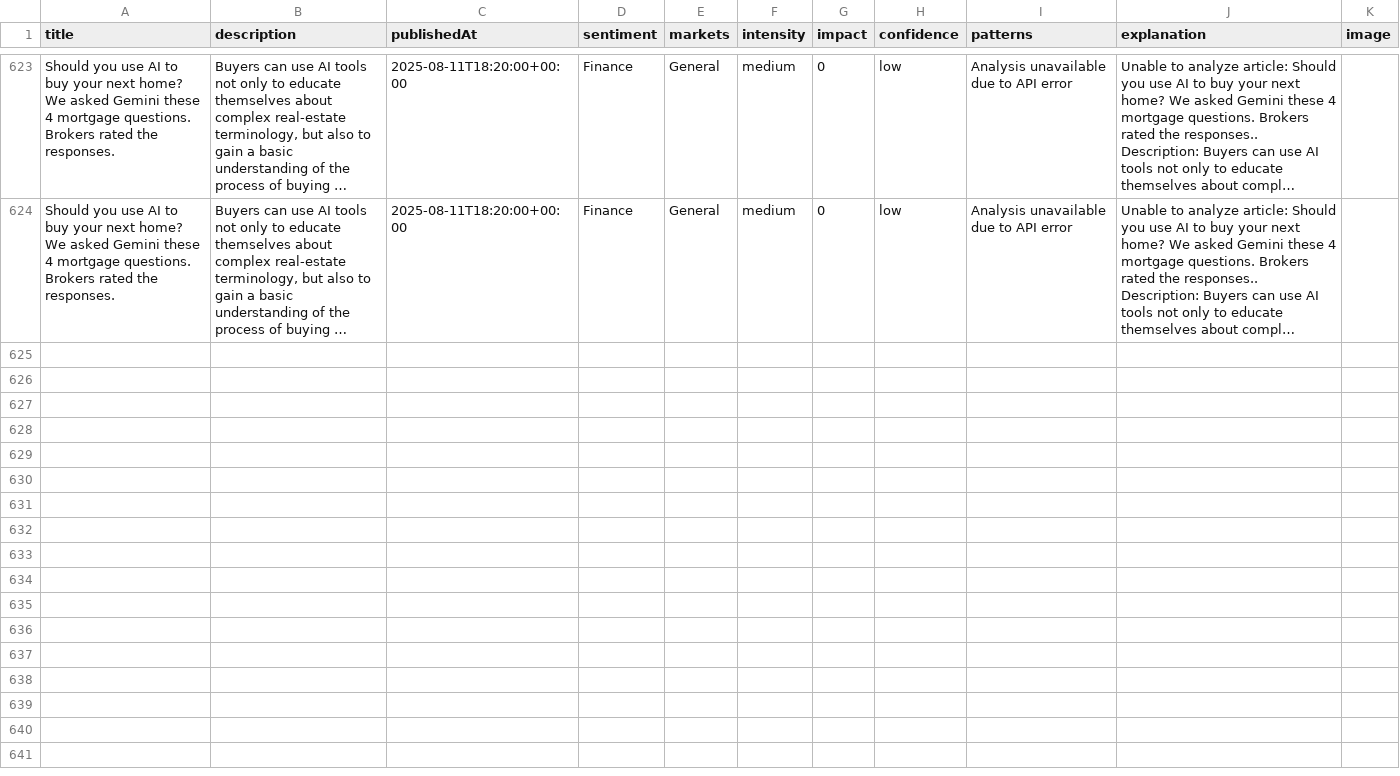
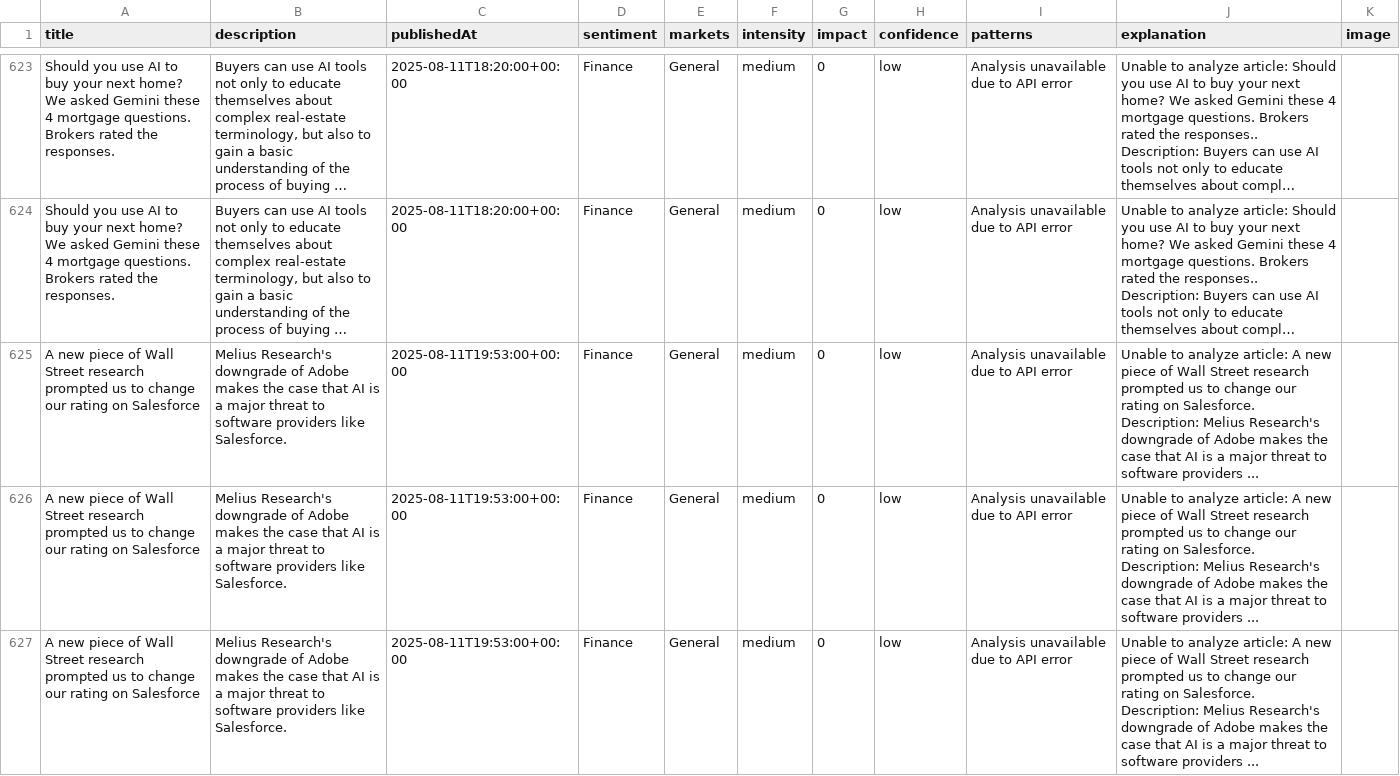
Before and after one commit to MarvinSchlein/InsightFundamental1, a CSV file: data/news_analysis_results.csv, drawn as a sheet; only a part is shown, gaps mark what is left out; long unchanged cells end in …; the diff names each change by its address in the sheet, - before the commit and + after, or states it on an @@ line.

```diff
--- a/data/news_analysis_results.csv
+++ b/data/news_analysis_results.csv
+row 625: A new piece of Wall Street research prompted us to change our rating on Salesforce | Melius Research's downgrade of Adobe makes the case that AI is a major threat to software providers like Salesforce. | 2025-08-11T19:53:00+00:00 | Finance | General | medium | 0 | low | Analysis unavailable due to API error | Unable to analyze article: A new piece of Wall Street research prompted us to change our rating on Salesforce. Description: Melius Research's downgrade of Adobe makes the case that AI is a major threat to software providers ...
+row 626: A new piece of Wall Street research prompted us to change our rating on Salesforce | Melius Research's downgrade of Adobe makes the case that AI is a major threat to software providers like Salesforce. | 2025-08-11T19:53:00+00:00 | Finance | General | medium | 0 | low | Analysis unavailable due to API error | Unable to analyze article: A new piece of Wall Street research prompted us to change our rating on Salesforce. Description: Melius Research's downgrade of Adobe makes the case that AI is a major threat to software providers ...
+row 627: A new piece of Wall Street research prompted us to change our rating on Salesforce | Melius Research's downgrade of Adobe makes the case that AI is a major threat to software providers like Salesforce. | 2025-08-11T19:53:00+00:00 | Finance | General | medium | 0 | low | Analysis unavailable due to API error | Unable to analyze article: A new piece of Wall Street research prompted us to change our rating on Salesforce. Description: Melius Research's downgrade of Adobe makes the case that AI is a major threat to software providers ...
```
